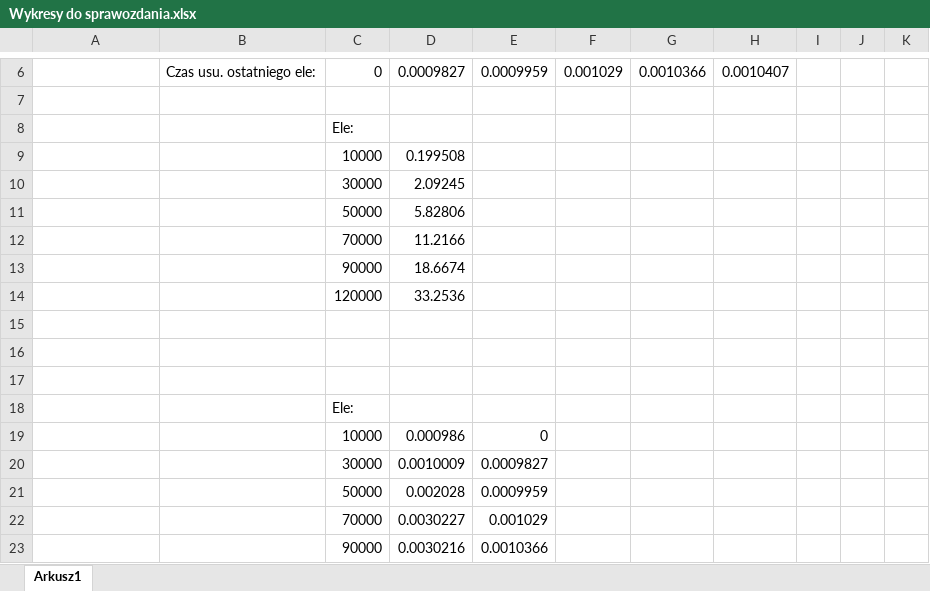
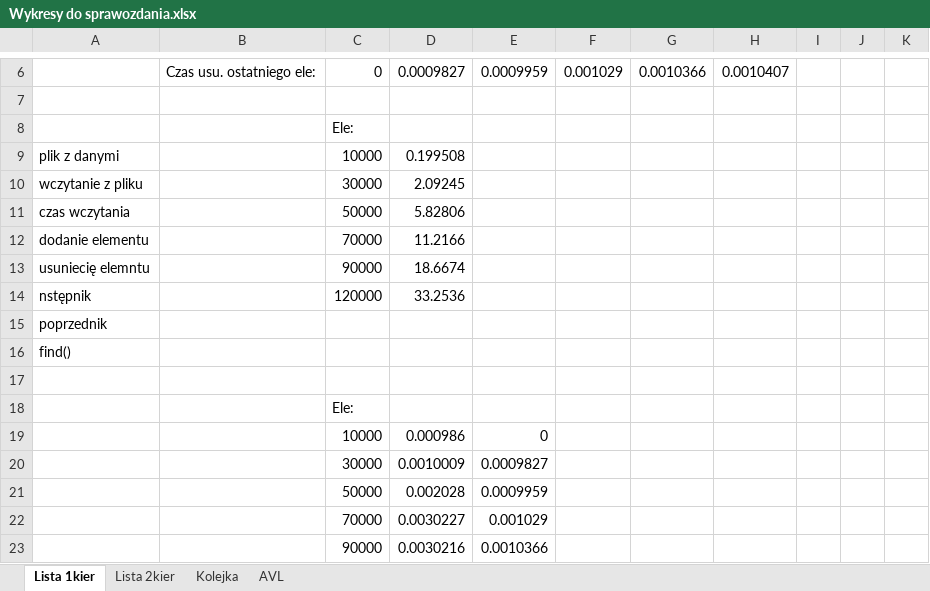
Before and after one commit to MaciekDanik/Struktury_Danych_projekt, an Excel workbook: Wykresy do sprawozdania.xlsx, sheet Lista 1kier, drawn as a sheet; only a part is shown, gaps mark what is left out; values as stored, in another font and other column widths than the file's, no borders; charts and pictures not drawn; the diff names each change by its address in the sheet, - before the commit and + after, or states it on an @@ line.

```diff
--- a/Wykresy do sprawozdania.xlsx (sheet Lista 1kier)
+++ b/Wykresy do sprawozdania.xlsx (sheet Lista 1kier)
-sheet tab: Arkusz1
+sheet tab: Lista 1kier
+sheet tab: Lista 2kier
+sheet tab: Kolejka
+sheet tab: AVL
-A9: (empty)
+A9: plik z danymi
-A10: (empty)
+A10: wczytanie z pliku
-A11: (empty)
+A11: czas wczytania
-A12: (empty)
+A12: dodanie elementu
-A13: (empty)
+A13: usuniecię elemntu
-A14: (empty)
+A14: nstępnik
-A15: (empty)
+A15: poprzednik
-A16: (empty)
+A16: find()
```
Also changed, not shown: charts or pictures, 1 other file.
